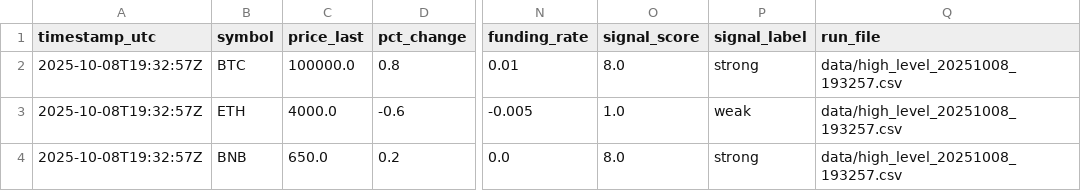
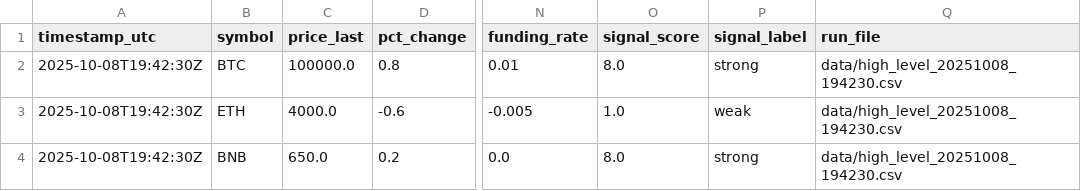
Before and after one commit to Amin-Bsh11084/High-Level, a CSV file: data/latest.csv, drawn as a sheet; only a part is shown, gaps mark what is left out; the diff names each change by its address in the sheet, - before the commit and + after, or states it on an @@ line.

```diff
--- a/data/latest.csv
+++ b/data/latest.csv
-A2:A4 (timestamp_utc): 2025-10-08T19:32:57Z
+A2:A4 (timestamp_utc): 2025-10-08T19:42:30Z
-Q2:Q4 (run_file): data/high_level_20251008_193257.csv
+Q2:Q4 (run_file): data/high_level_20251008_194230.csv
```
Also changed, not shown: 2 other files.
